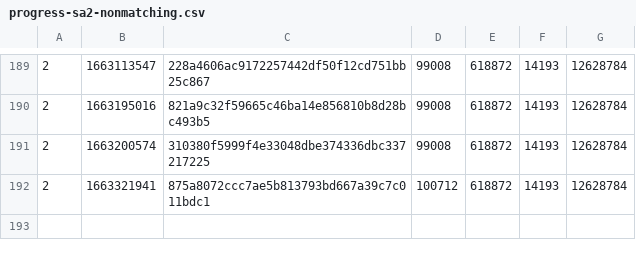
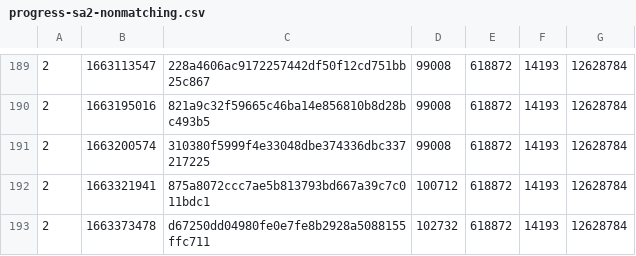
Before and after one commit to SAT-R/sa2, a CSV file: reports/progress-sa2-nonmatching.csv, drawn as a sheet; only a part is shown, gaps mark what is left out.

```diff
--- a/reports/progress-sa2-nonmatching.csv
+++ b/reports/progress-sa2-nonmatching.csv
@@ -192 +192,2 @@
 2,1663321941,875a8072ccc7ae5b813793bd667a39c7c011bdc1,100712,618872,14193,12628784
+2,1663373478,d67250dd04980fe0e7fe8b2928a5088155ffc711,102732,618872,14193,12628784
```
Also changed, not shown: reports/progress-sa2-matching.csv, 1 other file.
